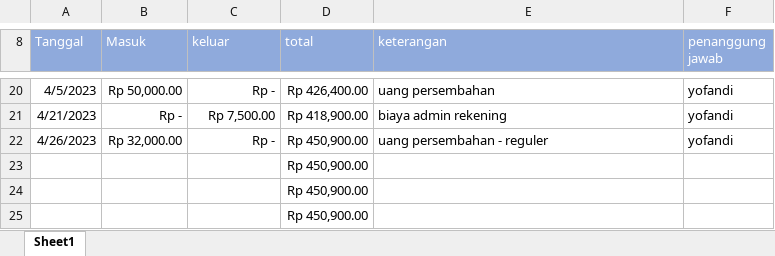
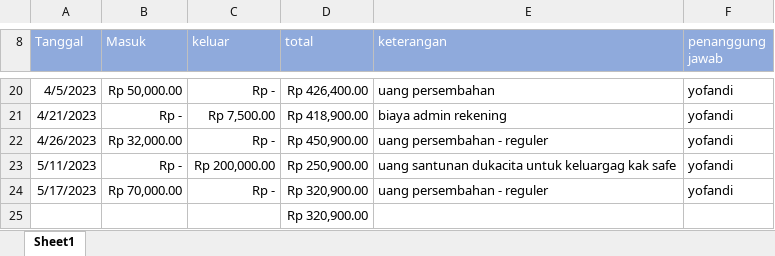
Before and after one commit to yofandi/uanghimastthf, an Excel workbook: Kas Hima - yrw - stthf.xlsx, sheet Sheet1, drawn as a sheet; only a part is shown, gaps mark what is left out; values as stored, in another font and other column widths than the file's, no borders; removed rows and columns are numbered as before the commit, all else as after; the diff names each change by its address in the sheet, - before the commit and + after, or states it on an @@ line.

Commit message:
update 17 mei 2023

```diff
--- a/Kas Hima - yrw - stthf.xlsx (sheet Sheet1)
+++ b/Kas Hima - yrw - stthf.xlsx (sheet Sheet1)
-row 23:  |  |  | Rp 450,900.00
-row 24:  |  |  | Rp 450,900.00
+row 23: 5/11/2023 | Rp - | Rp 200,000.00 | Rp 250,900.00 | uang santunan dukacita untuk keluargag kak safe | yofandi
+row 24: 5/17/2023 | Rp 70,000.00 | Rp - | Rp 320,900.00 | uang persembahan - reguler | yofandi
-D25 (total): Rp 450,900.00
+D25 (total): Rp 320,900.00
```
